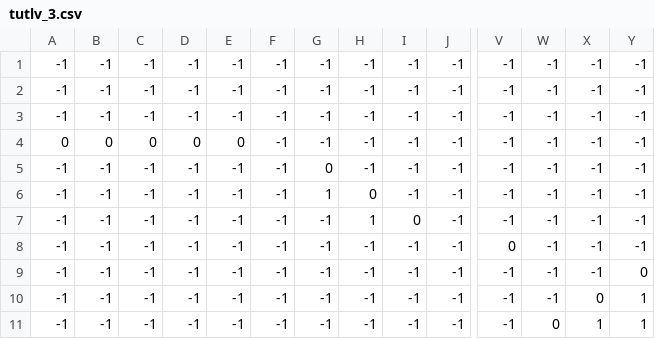
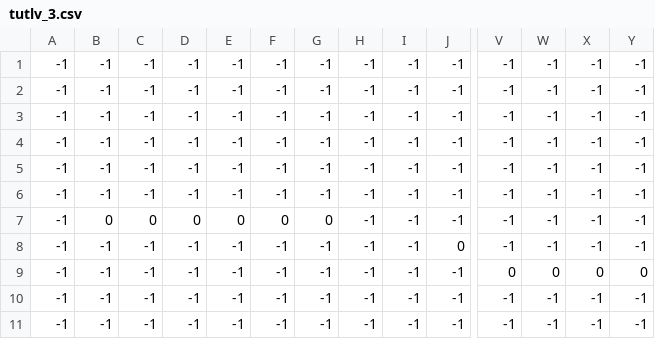
Before and after one commit to jirafey/Teacup-Adventure, a CSV file: N0thing/Assets/worlds/tutlv_3.csv, drawn as a sheet; only a part is shown, gaps mark what is left out; the diff covers the shown part only; the diff names each change by its address in the sheet, - before the commit and + after, or states it on an @@ line.

```diff
--- a/N0thing/Assets/worlds/tutlv_3.csv
+++ b/N0thing/Assets/worlds/tutlv_3.csv
-A4: 0
+A4: -1
-B4: 0
+B4: -1
-C4: 0
+C4: -1
-D4: 0
+D4: -1
-E4: 0
+E4: -1
-G5: 0
+G5: -1
-G6: 1
+G6: -1
-H6: 0
+H6: -1
-B7: -1
+B7: 0
-C7: -1
+C7: 0
-D7: -1
+D7: 0
-E7: -1
+E7: 0
-F7: -1
+F7: 0
-G7: -1
+G7: 0
-H7: 1
+H7: -1
-I7: 0
+I7: -1
-J8: -1
+J8: 0
-V8: 0
+V8: -1
-V9: -1
+V9: 0
-W9: -1
+W9: 0
-X9: -1
+X9: 0
-X10: 0
+X10: -1
-Y10:Y11: 1
+Y10:Y11: -1
-W11: 0
+W11: -1
-X11: 1
+X11: -1
```
Also changed, not shown: 1 added row, 1 removed row and 82 edited cells elsewhere in this file, N0thing/Assets/worlds/tutlv_1.csv, N0thing/Assets/worlds/tutlv_2.csv.
